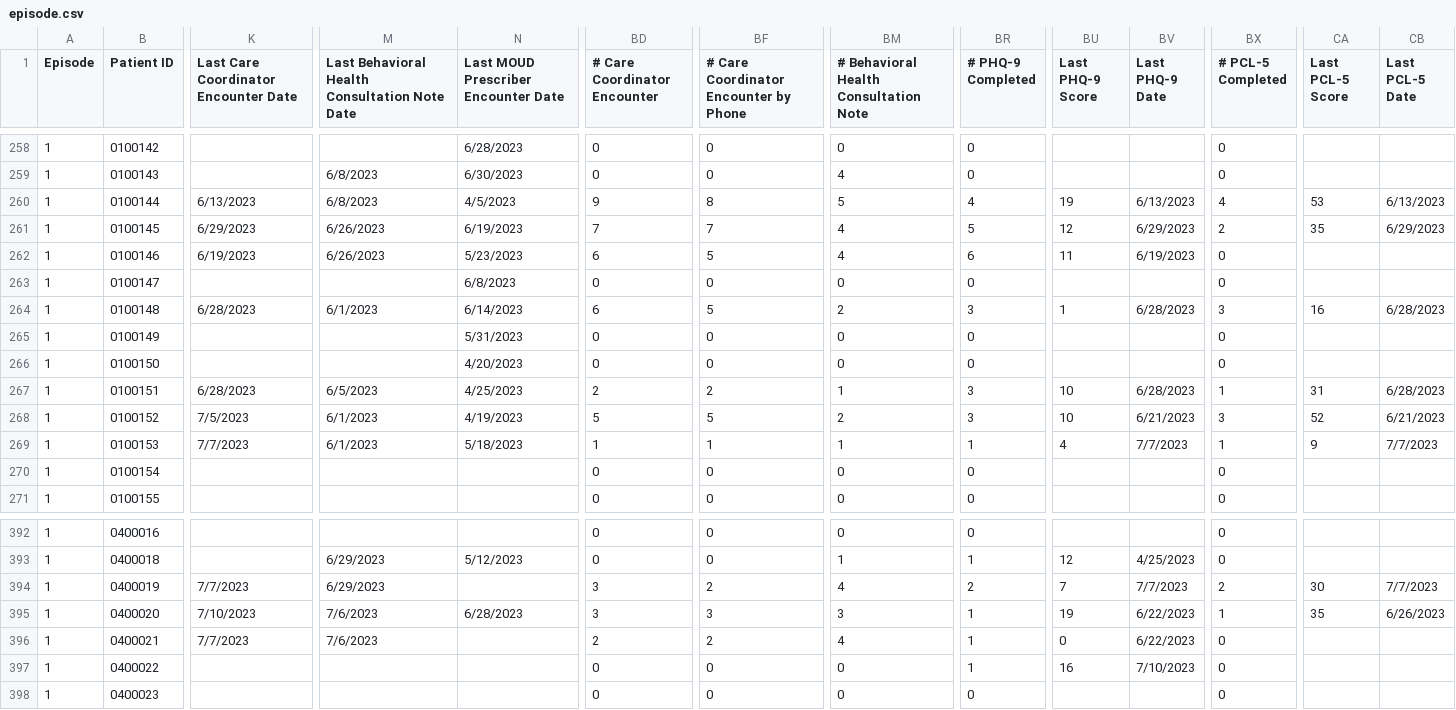
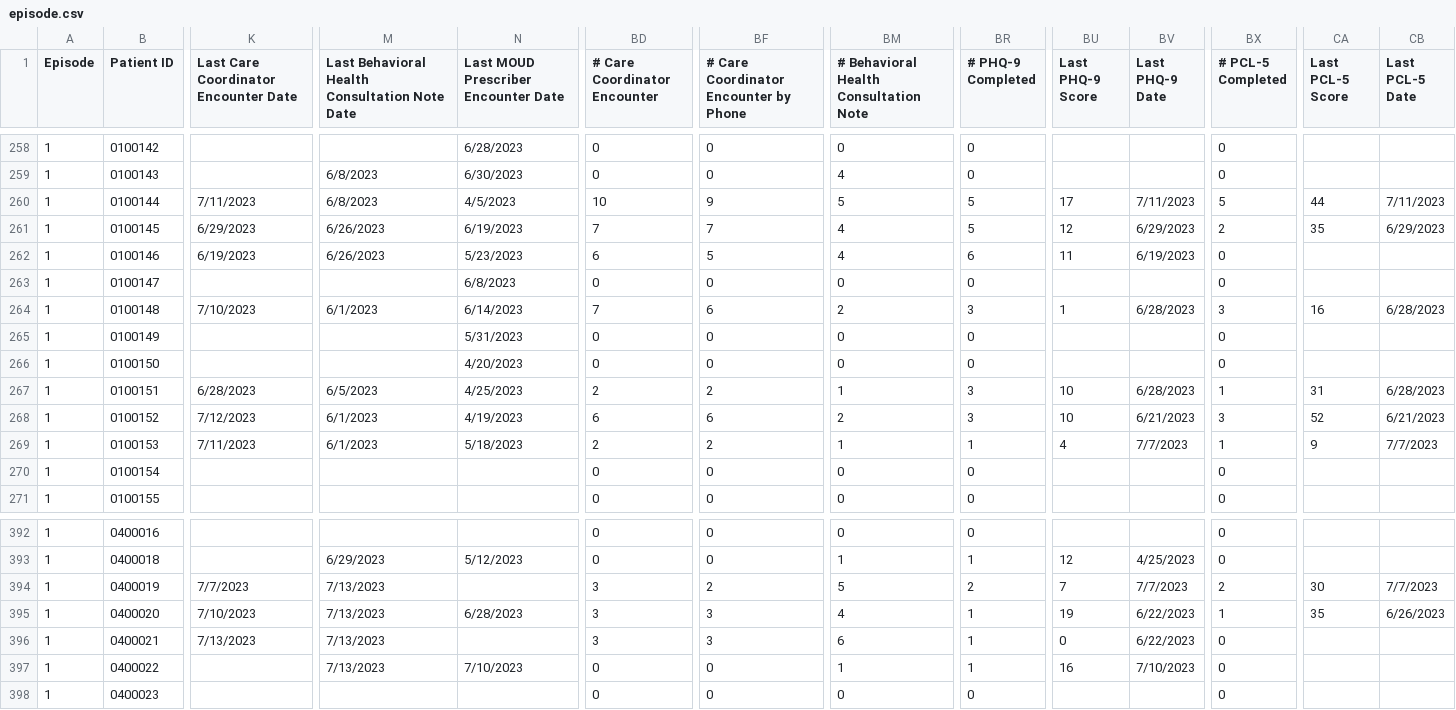
Before and after one commit to shreyas-bharadwaj/claro-reports, a CSV file: data/episode.csv, drawn as a sheet; only a part is shown, gaps mark what is left out; the diff covers the shown part only; the diff names each change by its address in the sheet, - before the commit and + after, or states it on an @@ line.

Commit message:
new data

```diff
--- a/data/episode.csv
+++ b/data/episode.csv
-K260: 6/13/2023
+K260: 7/11/2023
-BD260 (# Care Coordinator Encounter): 9
+BD260 (# Care Coordinator Encounter): 10
-BF260: 8
+BF260: 9
-BR260 (# PHQ-9 Completed): 4
+BR260 (# PHQ-9 Completed): 5
-BU260 (Last PHQ-9 Score): 19
+BU260 (Last PHQ-9 Score): 17
-BV260 (Last PHQ-9 Date): 6/13/2023
+BV260 (Last PHQ-9 Date): 7/11/2023
-BX260 (# PCL-5 Completed): 4
+BX260 (# PCL-5 Completed): 5
-CA260 (Last PCL-5 Score): 53
+CA260 (Last PCL-5 Score): 44
-CB260 (Last PCL-5 Date): 6/13/2023
+CB260 (Last PCL-5 Date): 7/11/2023
-K264: 6/28/2023
+K264: 7/10/2023
-BD264 (# Care Coordinator Encounter): 6
+BD264 (# Care Coordinator Encounter): 7
-BF264: 5
+BF264: 6
-K268: 7/5/2023
+K268: 7/12/2023
-BD268 (# Care Coordinator Encounter): 5
+BD268 (# Care Coordinator Encounter): 6
-BF268: 5
+BF268: 6
-K269: 7/7/2023
+K269: 7/11/2023
-BD269 (# Care Coordinator Encounter): 1
+BD269 (# Care Coordinator Encounter): 2
-BF269: 1
+BF269: 2
-M394: 6/29/2023
+M394: 7/13/2023
-BM394: 4
+BM394: 5
-M395:M396: 7/6/2023
+M395:M396: 7/13/2023
-BM395: 3
+BM395: 4
-K396: 7/7/2023
+K396: 7/13/2023
-BD396 (# Care Coordinator Encounter): 2
+BD396 (# Care Coordinator Encounter): 3
-BF396: 2
+BF396: 3
-BM396: 4
+BM396: 6
-M397: (empty)
+M397: 7/13/2023
-N397: (empty)
+N397: 7/10/2023
-BM397: 0
+BM397: 1
```
Also changed, not shown: 9 edited cells elsewhere in this file, data/patient.csv.
